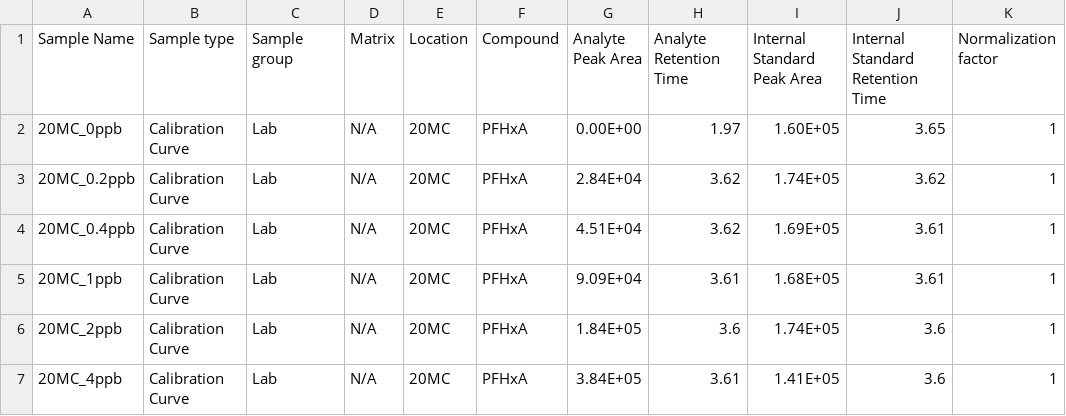
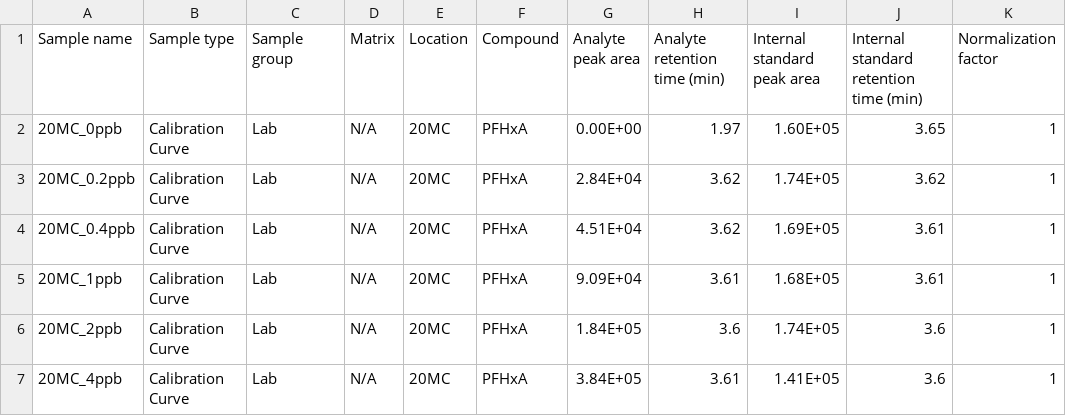
Before and after one commit to UofTChem-Teaching/CHM410-FieldTrip, a CSV file: Data/2019.csv, drawn as a sheet; only a part is shown.

```diff
--- a/Data/2019.csv
+++ b/Data/2019.csv
@@ -1,2 +1,2 @@
-Sample Name,Sample type,Sample group,Matrix,Location,Compound,Analyte Peak Area,Analyte Retention Time,Internal Standard Peak Area,Internal Standard Retention Time,Normalization factor
+Sample name ,Sample type,Sample group,Matrix,Location,Compound,Analyte peak area,Analyte retention time (min),Internal standard peak area,Internal standard retention time (min),Normalization factor
 20MC_0ppb,Calibration Curve,Lab,N/A,20MC,PFHxA,0.00E+00,1.97,1.60E+05,3.65,1
```
Also changed, not shown: Data/2021.csv, Data/2022.csv, 1 other file.
